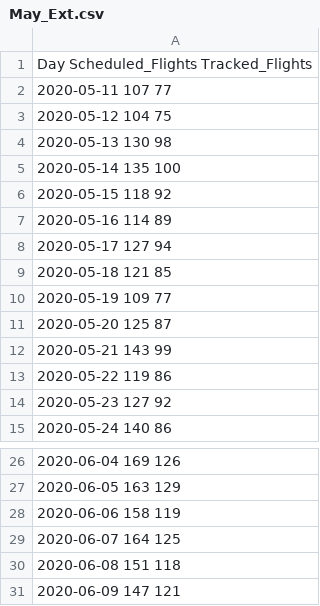
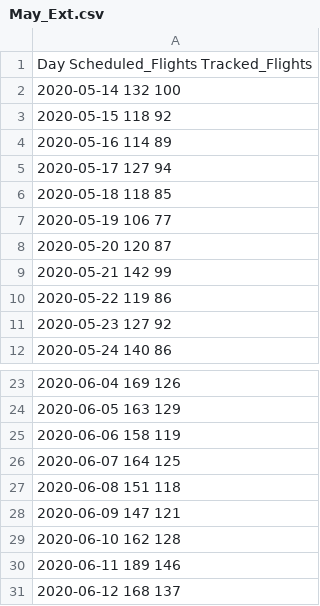
Before and after one commit to fleuretnox/portfolio, a CSV file: Extract_Server/May_Ext.csv, drawn as a sheet; only a part is shown, gaps mark what is left out.

```diff
--- a/Extract_Server/May_Ext.csv
+++ b/Extract_Server/May_Ext.csv
@@ -1,6 +1,3 @@
 Day Scheduled_Flights Tracked_Flights
-2020-05-11 107 77
-2020-05-12 104 75
-2020-05-13 130 98
-2020-05-14 135 100
+2020-05-14 132 100
 2020-05-15 118 92
@@ -8,6 +5,6 @@ Day Scheduled_Flights Tracked_Flights
 2020-05-17 127 94
-2020-05-18 121 85
-2020-05-19 109 77
-2020-05-20 125 87
-2020-05-21 143 99
+2020-05-18 118 85
+2020-05-19 106 77
+2020-05-20 120 87
+2020-05-21 142 99
 2020-05-22 119 86
@@ -31 +28,4 @@ Day Scheduled_Flights Tracked_Flights
 2020-06-09 147 121
+2020-06-10 162 128
+2020-06-11 189 146
+2020-06-12 168 137
```
Also changed, not shown: Transform_Server/May_Trf.csv, 11 other files.
